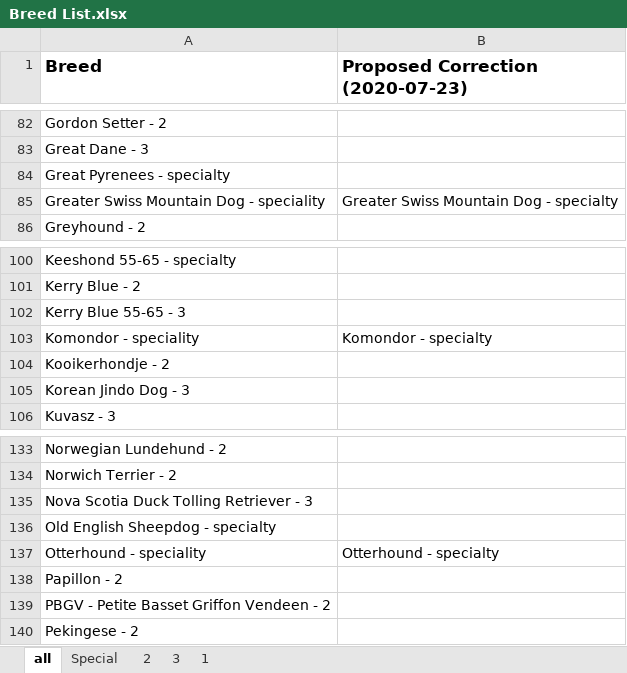
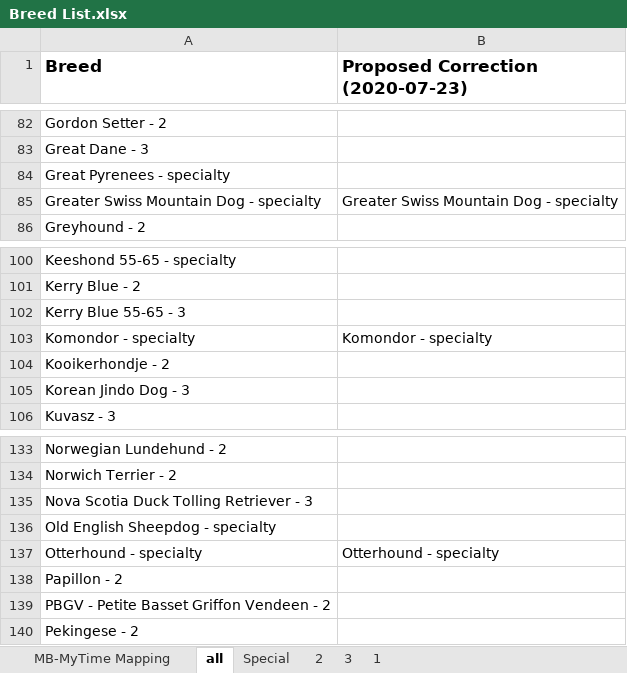
Before and after one commit to kkern42/SeleniumWebTesting, an Excel workbook: Breed List.xlsx, sheet all, drawn as a sheet; only a part is shown, gaps mark what is left out; values as stored, in another font and other column widths than the file's, no borders; the diff covers the shown part only; the diff names each change by its address in the sheet, - before the commit and + after, or states it on an @@ line.

Commit message:
new breed list

```diff
--- a/Breed List.xlsx (sheet all)
+++ b/Breed List.xlsx (sheet all)
+sheet tab: MB-MyTime Mapping
-A85 (Breed): Greater Swiss Mountain Dog - speciality
+A85 (Breed): Greater Swiss Mountain Dog - specialty
-A103 (Breed): Komondor - speciality
+A103 (Breed): Komondor - specialty
-A137 (Breed): Otterhound - speciality
+A137 (Breed): Otterhound - specialty
```
Also changed, not shown: 18 edited cells and cell formats elsewhere in this sheet, sheet 2, sheet 3, 1 other file.
